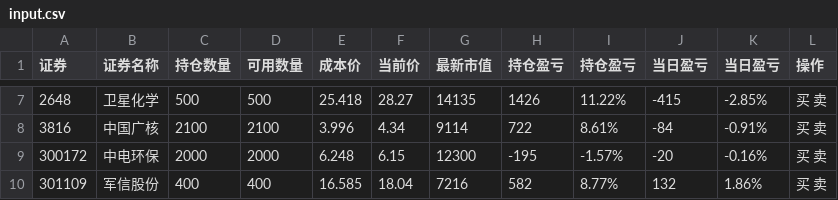
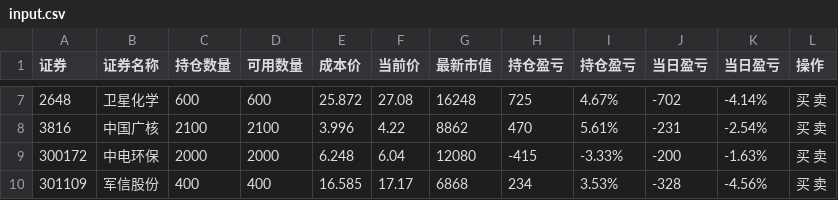
Before and after one commit to Frankvs9/stock, a CSV file: input.csv, drawn as a sheet; only a part is shown, gaps mark what is left out; the diff covers the shown part only.

```diff
--- a/input.csv
+++ b/input.csv
@@ -7,4 +7,4 @@
-2648,卫星化学,500,500,25.418,28.27,14135,1426,11.22%,-415,-2.85%,买  卖
-3816,中国广核,2100,2100,3.996,4.34,9114,722,8.61%,-84,-0.91%,买  卖
-300172,中电环保,2000,2000,6.248,6.15,12300,-195,-1.57%,-20,-0.16%,买  卖
-301109,军信股份,400,400,16.585,18.04,7216,582,8.77%,132,1.86%,买  卖
+2648,卫星化学,600,600,25.872,27.08,16248,725,4.67%,-702,-4.14%,买  卖
+3816,中国广核,2100,2100,3.996,4.22,8862,470,5.61%,-231,-2.54%,买  卖
+300172,中电环保,2000,2000,6.248,6.04,12080,-415,-3.33%,-200,-1.63%,买  卖
+301109,军信股份,400,400,16.585,17.17,6868,234,3.53%,-328,-4.56%,买  卖
```
Also changed, not shown: 1 added row and 99 edited cells elsewhere in this file, zly_hold.csv.
